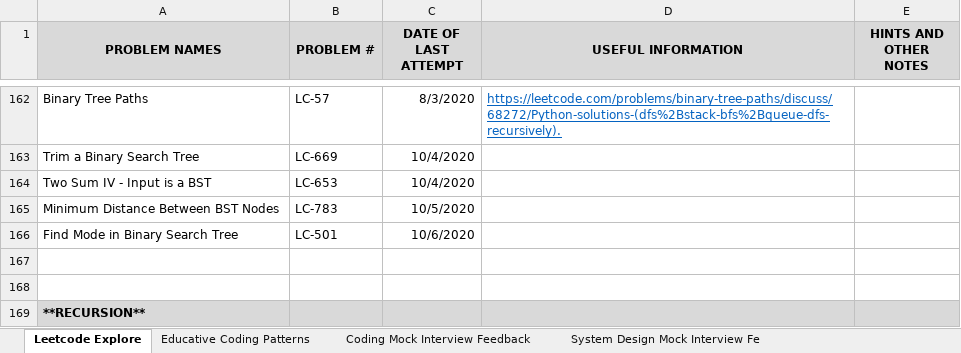
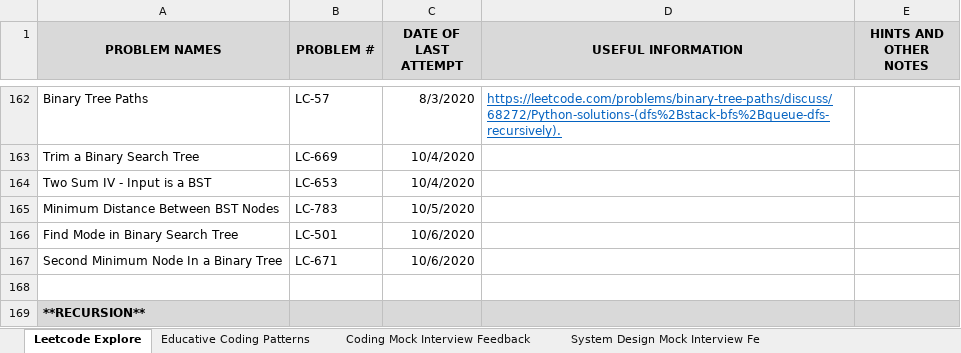
Before and after one commit to suhassrivats/Data-Structures-And-Algorithms-Implementation, an Excel workbook: coding_tracker.xlsx, sheet Leetcode Explore, drawn as a sheet; only a part is shown, gaps mark what is left out; values as stored, in another font and other column widths than the file's, no borders; the diff names each change by its address in the sheet, - before the commit and + after, or states it on an @@ line.

Commit message:
LC671_SecondMinimumNodeInABinaryTree algorithm

```diff
--- a/coding_tracker.xlsx (sheet Leetcode Explore)
+++ b/coding_tracker.xlsx (sheet Leetcode Explore)
-row 167: (empty)
+row 167: Second Minimum Node In a Binary Tree | LC-671 | 10/6/2020
```
Also changed, not shown: 1 other file.
